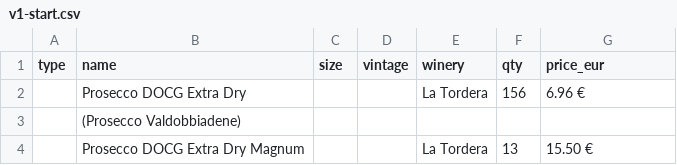
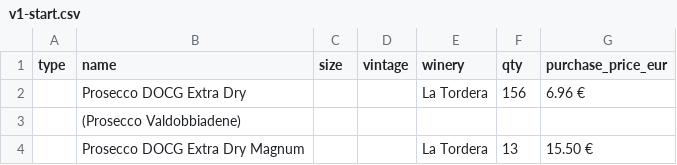
Before and after one commit to lelebus/wcms-onboarding, a CSV file: onboardings/pralongia/v1-start.csv, drawn as a sheet; only a part is shown.

```diff
--- a/onboardings/pralongia/v1-start.csv
+++ b/onboardings/pralongia/v1-start.csv
@@ -1,2 +1,2 @@
-"type","name","size","vintage","winery","qty"," price_eur "
+"type","name","size","vintage","winery","qty","purchase_price_eur"
 ,"Prosecco DOCG Extra Dry",,,"La Tordera",156," 6.96 € "
```
Also changed, not shown: 3 other files.
